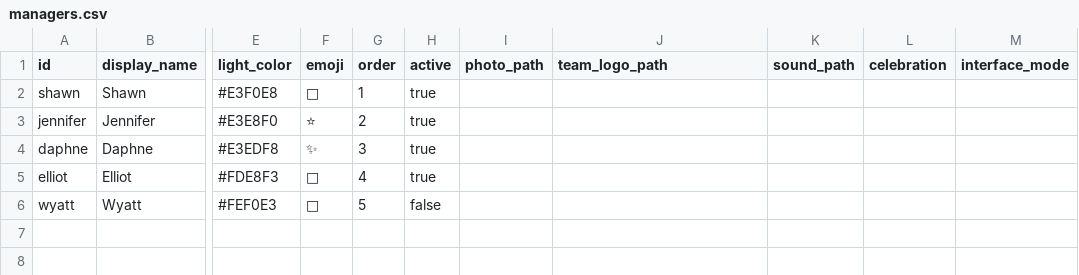
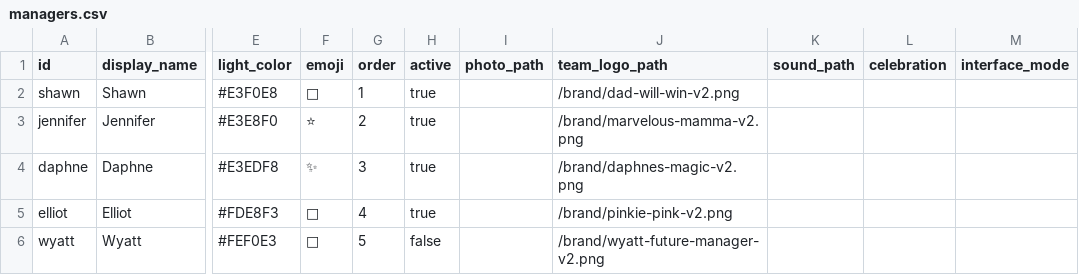
Before and after one commit to sme327/espinosaFFL, a CSV file: data/config/managers.csv, drawn as a sheet; only a part is shown, gaps mark what is left out; the diff names each change by its address in the sheet, - before the commit and + after, or states it on an @@ line.

```diff
--- a/data/config/managers.csv
+++ b/data/config/managers.csv
-J2 (team_logo_path): (empty)
+J2 (team_logo_path): /brand/dad-will-win-v2.png
-J3 (team_logo_path): (empty)
+J3 (team_logo_path): /brand/marvelous-mamma-v2.png
-J4 (team_logo_path): (empty)
+J4 (team_logo_path): /brand/daphnes-magic-v2.png
-J5 (team_logo_path): (empty)
+J5 (team_logo_path): /brand/pinkie-pink-v2.png
-J6 (team_logo_path): (empty)
+J6 (team_logo_path): /brand/wyatt-future-manager-v2.png
```
Also changed, not shown: 1 other file.
